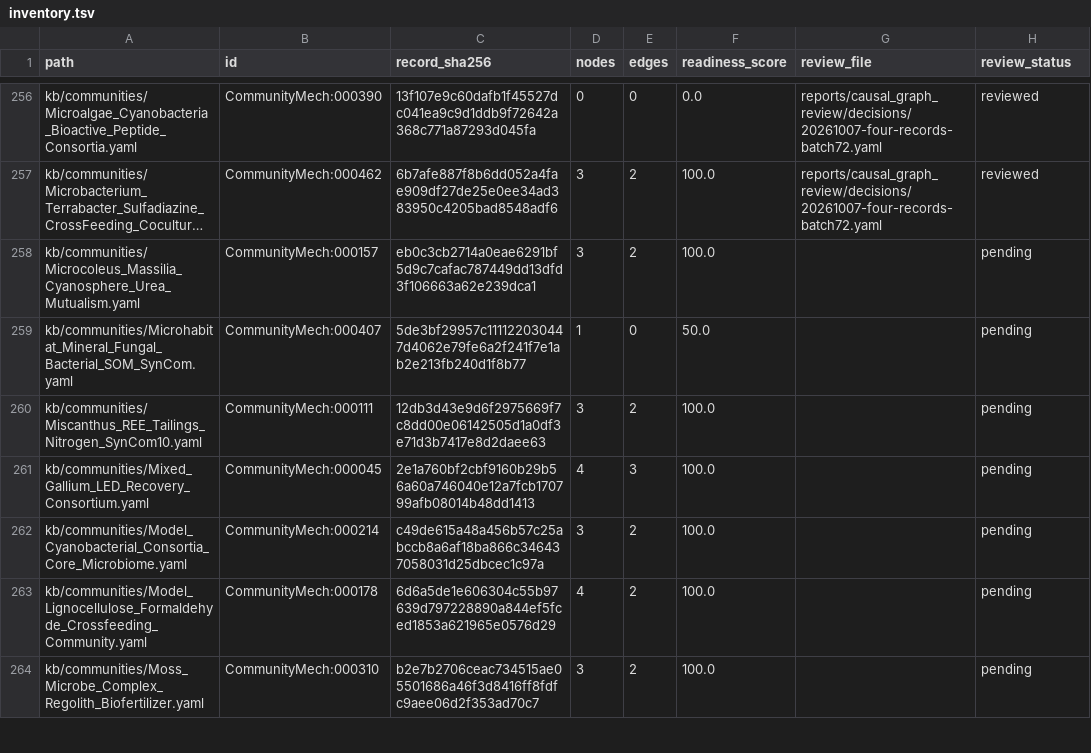
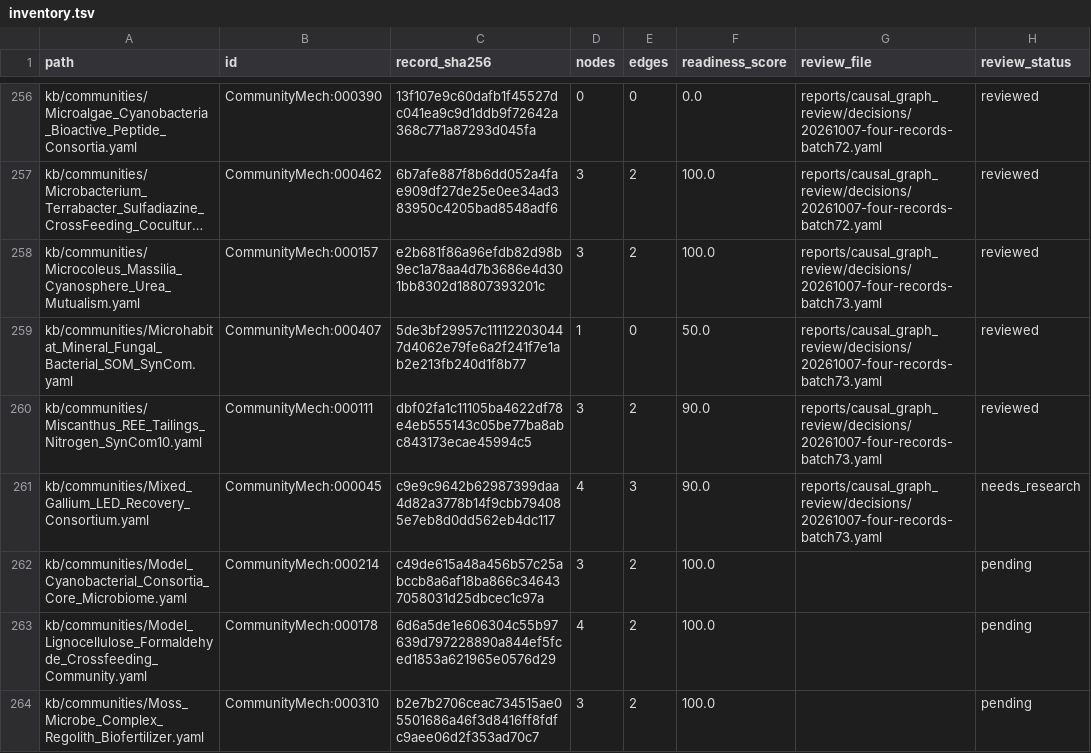
Before and after one commit to CultureBotAI/CommunityMech, a TSV file: reports/causal_graph_review/inventory.tsv, drawn as a sheet; only a part is shown, gaps mark what is left out; long unchanged cells end in …; the diff names each change by its address in the sheet, - before the commit and + after, or states it on an @@ line.

```diff
--- a/reports/causal_graph_review/inventory.tsv
+++ b/reports/causal_graph_review/inventory.tsv
-C258 (record_sha256): eb0c3cb2714a0eae6291bf5d9c7cafac787449dd13dfd3f106663a62e239dca1
+C258 (record_sha256): e2b681f86a96efdb82d98b9ec1a78aa4d7b3686e4d301bb8302d18807393201c
-G258:G261 (review_file): (empty)
+G258:G261 (review_file): reports/causal_graph_review/decisions/20261007-four-records-batch73.yaml
-H258:H260 (review_status): pending
+H258:H260 (review_status): reviewed
-C260 (record_sha256): 12db3d43e9d6f2975669f7c8dd00e06142505d1a0df3e71d3b7417e8d2daee63
+C260 (record_sha256): dbf02fa1c11105ba4622df78e4eb555143c05be77ba8abc843173ecae45994c5
-F260:F261 (readiness_score): 100.0
+F260:F261 (readiness_score): 90.0
-C261 (record_sha256): 2e1a760bf2cbf9160b29b56a60a746040e12a7fcb170799afb08014b48dd1413
+C261 (record_sha256): c9e9c9642b62987399daa4d82a3778b14f9cbb794085e7eb8d0dd562eb4dc117
-H261 (review_status): pending
+H261 (review_status): needs_research
```
Also changed, not shown: 16 other files.
